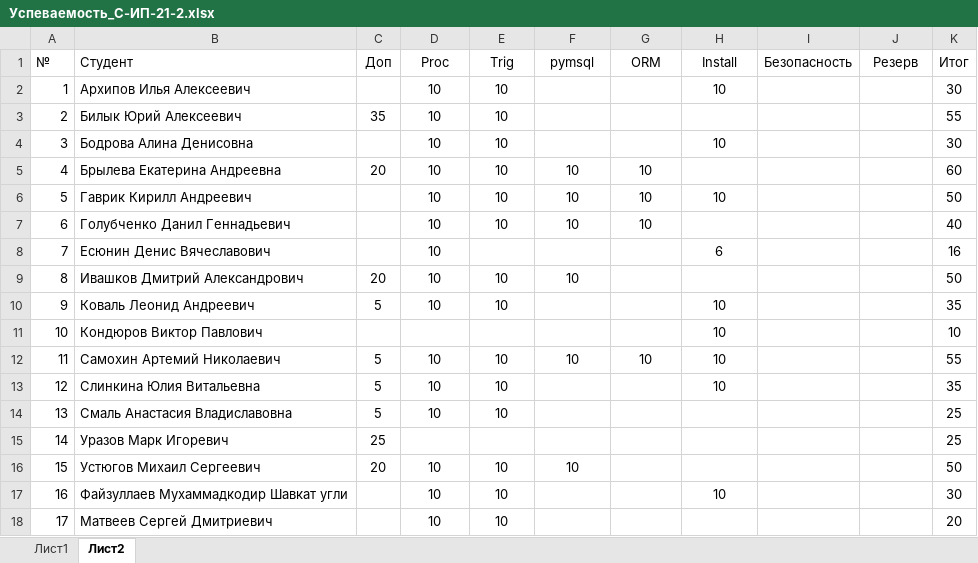
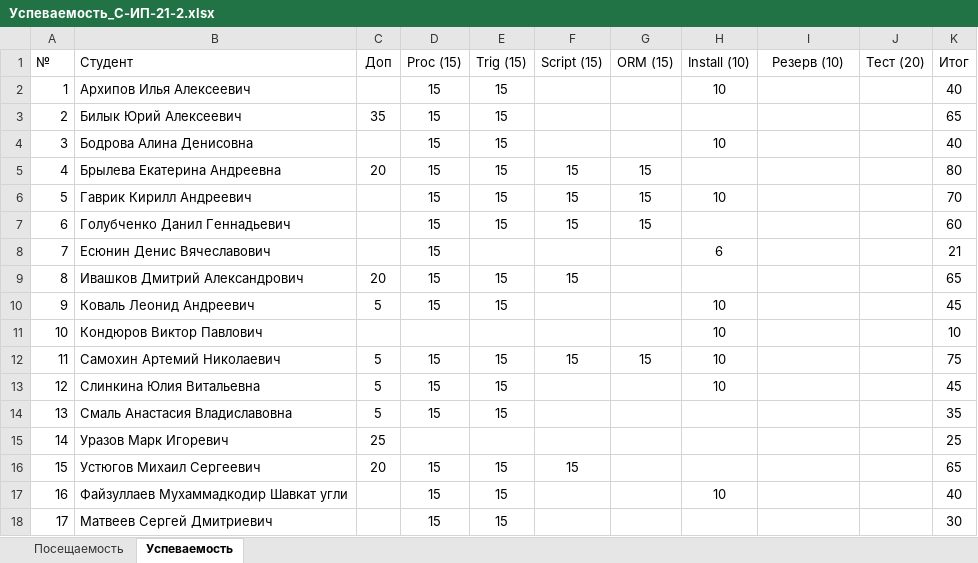
Before and after one commit to TheBandik/db-management-and-automation, an Excel workbook: Успеваемость_С-ИП-21-2.xlsx, sheet Успеваемость, drawn as a sheet; values as stored, in another font and other column widths than the file's, no borders; conditional formats not drawn; the diff names each change by its address in the sheet, - before the commit and + after, or states it on an @@ line.

```diff
--- a/Успеваемость_С-ИП-21-2.xlsx (sheet Успеваемость)
+++ b/Успеваемость_С-ИП-21-2.xlsx (sheet Успеваемость)
-sheet tab: Лист1
+sheet tab: Посещаемость
-sheet tab: Лист2
+sheet tab: Успеваемость
-D1: Proc
+D1: Proc (15)
-E1: Trig
+E1: Trig (15)
-F1: pymsql
+F1: Script (15)
-G1: ORM
+G1: ORM (15)
-H1: Install
+H1: Install (10)
-I1: Безопасность
+I1: Резерв (10)
-J1: Резерв
+J1: Тест (20)
-D2:D10 (Proc (15)): 10
+D2:D10 (Proc (15)): 15
-E2:E7 (Trig (15)): 10
+E2:E7 (Trig (15)): 15
-K2 (Итог): 30
+K2 (Итог): 40
-K3 (Итог): 55
+K3 (Итог): 65
-K4 (Итог): 30
+K4 (Итог): 40
-F5:F7 (Script (15)): 10
+F5:F7 (Script (15)): 15
-G5:G7 (ORM (15)): 10
+G5:G7 (ORM (15)): 15
-K5 (Итог): 60
+K5 (Итог): 80
-K6 (Итог): 50
+K6 (Итог): 70
-K7 (Итог): 40
+K7 (Итог): 60
-K8 (Итог): 16
+K8 (Итог): 21
-E9:E10 (Trig (15)): 10
+E9:E10 (Trig (15)): 15
-F9 (Script (15)): 10
+F9 (Script (15)): 15
-K9 (Итог): 50
+K9 (Итог): 65
-K10 (Итог): 35
+K10 (Итог): 45
-D12:D14 (Proc (15)): 10
+D12:D14 (Proc (15)): 15
-E12:E14 (Trig (15)): 10
+E12:E14 (Trig (15)): 15
-F12 (Script (15)): 10
+F12 (Script (15)): 15
-G12 (ORM (15)): 10
+G12 (ORM (15)): 15
-K12 (Итог): 55
+K12 (Итог): 75
-K13 (Итог): 35
+K13 (Итог): 45
-K14 (Итог): 25
+K14 (Итог): 35
-D16:D18 (Proc (15)): 10
+D16:D18 (Proc (15)): 15
-E16:E18 (Trig (15)): 10
+E16:E18 (Trig (15)): 15
-F16 (Script (15)): 10
+F16 (Script (15)): 15
-K16 (Итог): 50
+K16 (Итог): 65
-K17 (Итог): 30
+K17 (Итог): 40
-K18 (Итог): 20
+K18 (Итог): 30
```
Also changed, not shown: sheet Посещаемость, Успеваемость_С-ИП-21-1.xlsx.
